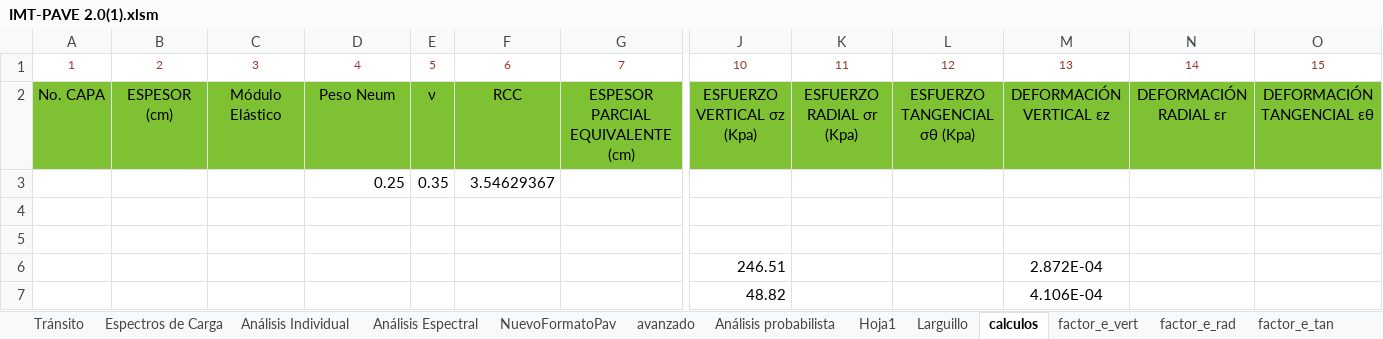
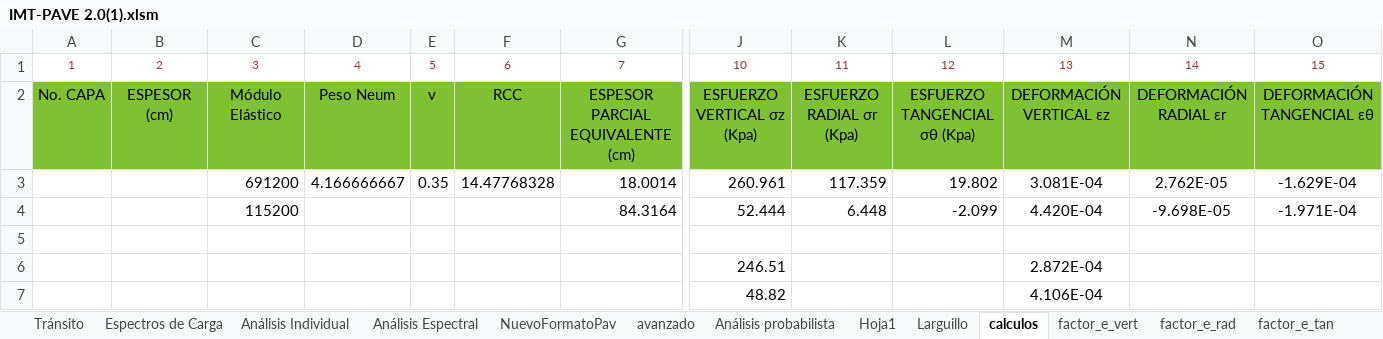
Before and after one commit to Jaccopo/excelaaaaa, an Excel workbook: trabajo/IMT-PAVE 2.0(1).xlsm, sheet calculos, drawn as a sheet; only a part is shown, gaps mark what is left out; values as stored, in another font and other column widths than the file's, no borders; removed rows and columns are numbered as before the commit, all else as after; rows hold the shown columns only; the diff covers the shown part only; the diff names each change by its address in the sheet, - before the commit and + after, or states it on an @@ line.

```diff
--- a/trabajo/IMT-PAVE 2.0(1).xlsm (sheet calculos)
+++ b/trabajo/IMT-PAVE 2.0(1).xlsm (sheet calculos)
-row 3:  |  |  | 0.25 | 0.35 | 3.54629367
-row 3: (empty)
+row 3:  |  | 691200 | 4.166666667 | 0.35 | 14.47768328 | 18.0014 | 260.961 | 117.359 | 19.802 | 3.081E-04 | 2.762E-05 | -1.629E-04
+row 4:  |  | 115200 |  |  |  | 84.3164 | 52.444 | 6.448 | -2.099 | 4.420E-04 | -9.698E-05 | -1.971E-04
```
Also changed, not shown: 22 added rows and 22 removed rows elsewhere in this sheet, sheet Larguillo, sheet Tránsito, sheet NuevoFormatoPav, sheet avanzado, charts or pictures, 6 other files.
